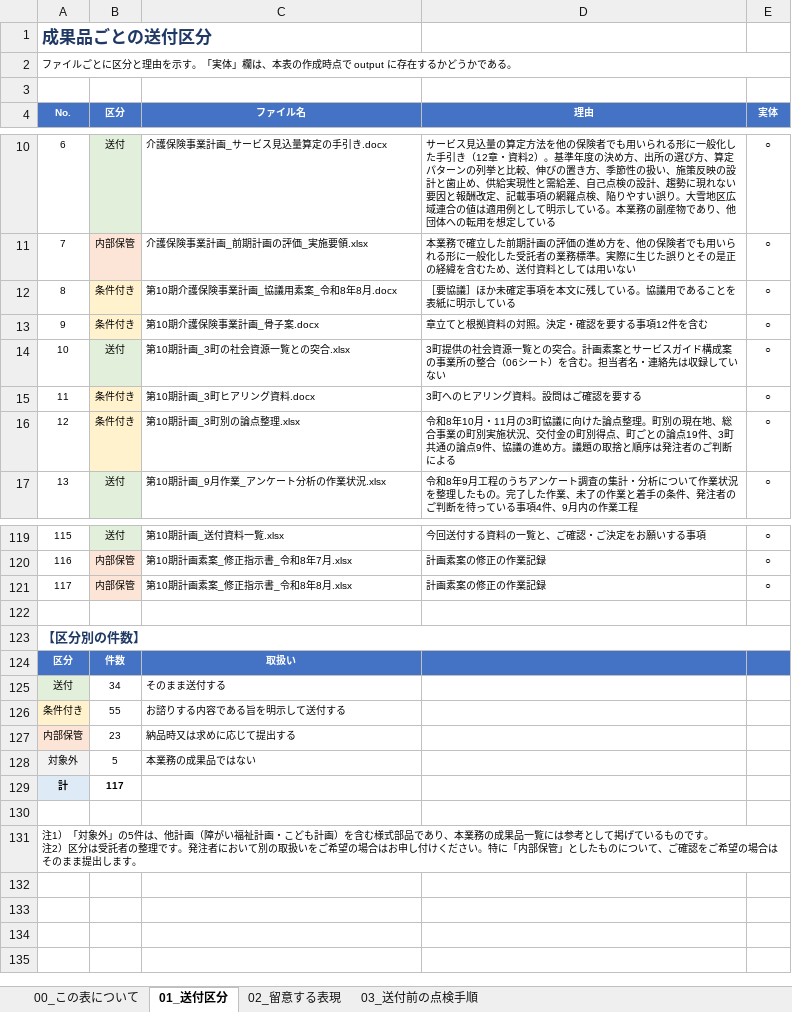
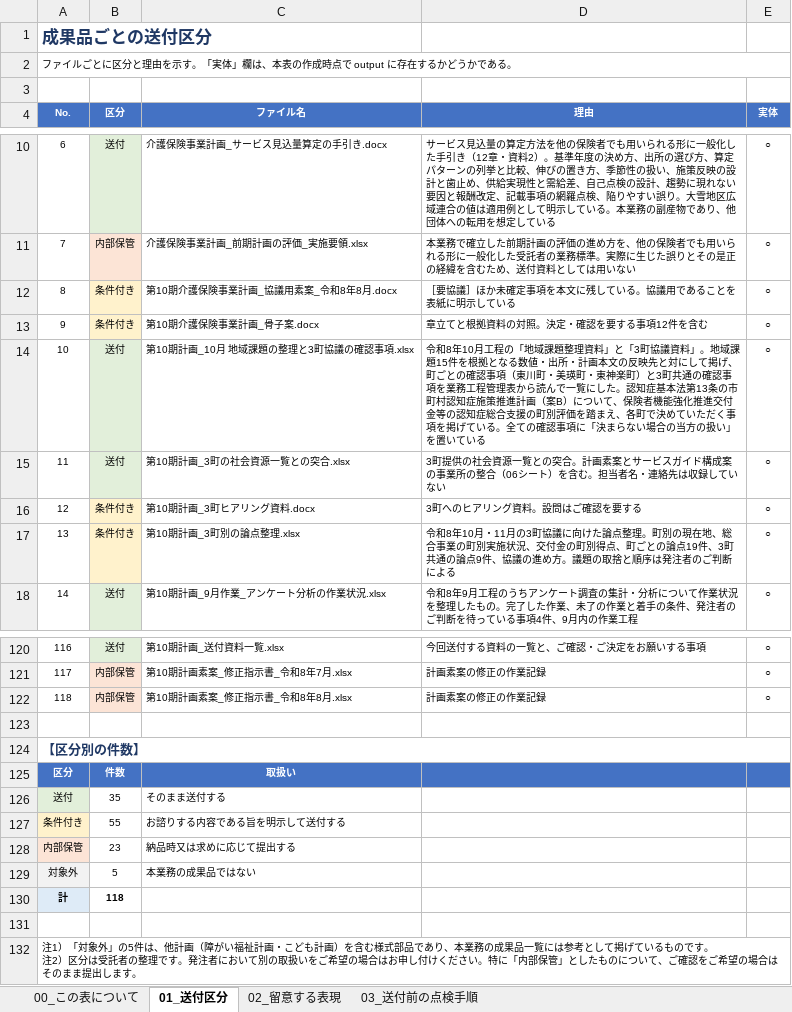
Before and after one commit to ryowakayama-gif/repository, an Excel workbook: output/第10期計画_成果品の送付区分表.xlsx, sheet 01_送付区分, drawn as a sheet; only a part is shown, gaps mark what is left out; values as stored, in another font and other column widths than the file's, no borders; addresses are those after the commit; the diff names each change by its address in the sheet, - before the commit and + after, or states it on an @@ line.

```diff
--- a/output/第10期計画_成果品の送付区分表.xlsx (sheet 01_送付区分)
+++ b/output/第10期計画_成果品の送付区分表.xlsx (sheet 01_送付区分)
+row 14: 10 | 送付 | 第10期計画_10月 地域課題の整理と3町協議の確認事項.xlsx | 令和8年10月工程の「地域課題整理資料」と「3町協議資料」。地域課題15件を根拠となる数値・出所・計画本文の反映先と対にして掲げ、町ごとの確認事項（東川町・美瑛町・東神楽町）と3町共通の確認事項を業務工程管理表から読んで一覧にした。認知症基本法第13条の市町村認知症施策推進計画（案B）について、保険者機能強化推進交付金等の認知症総合支援の町別評価を踏まえ、各町で決めていただく事項を掲げている。全ての確認事項に「決まらない場合の当方の扱い」を置いている | ○
@@ column A (No.) renumbered between rows 15 and 122 @@
-B126 (区分): 34
+B126 (区分): 35
-B130 (区分): 117
+B130 (区分): 118
```
Also changed, not shown: output/第10期計画_成果品一覧.xlsx, output/第10期計画_業務工程管理表.xlsx, 14 other files.
